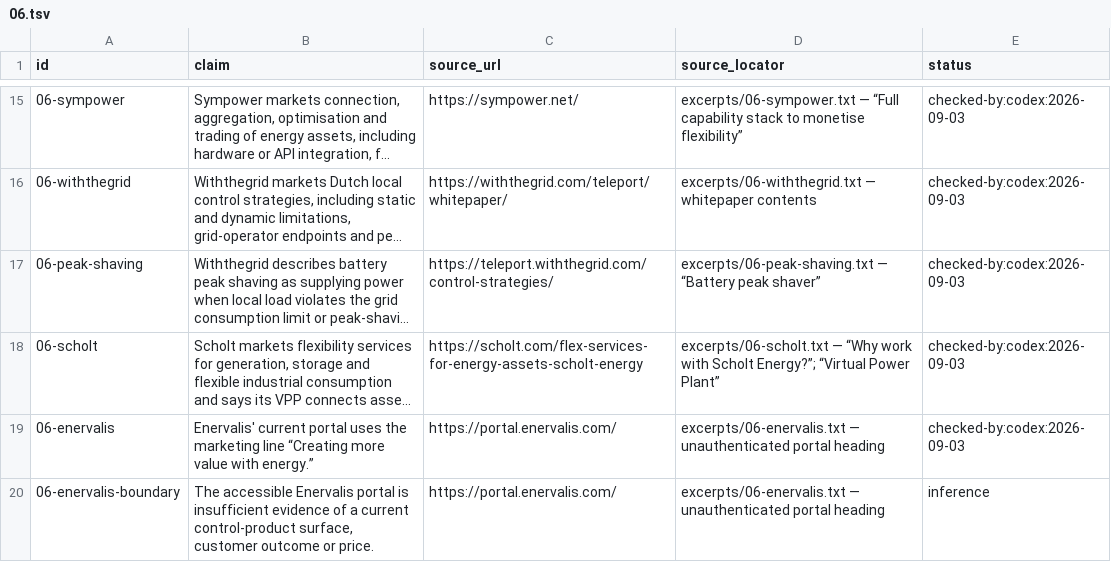
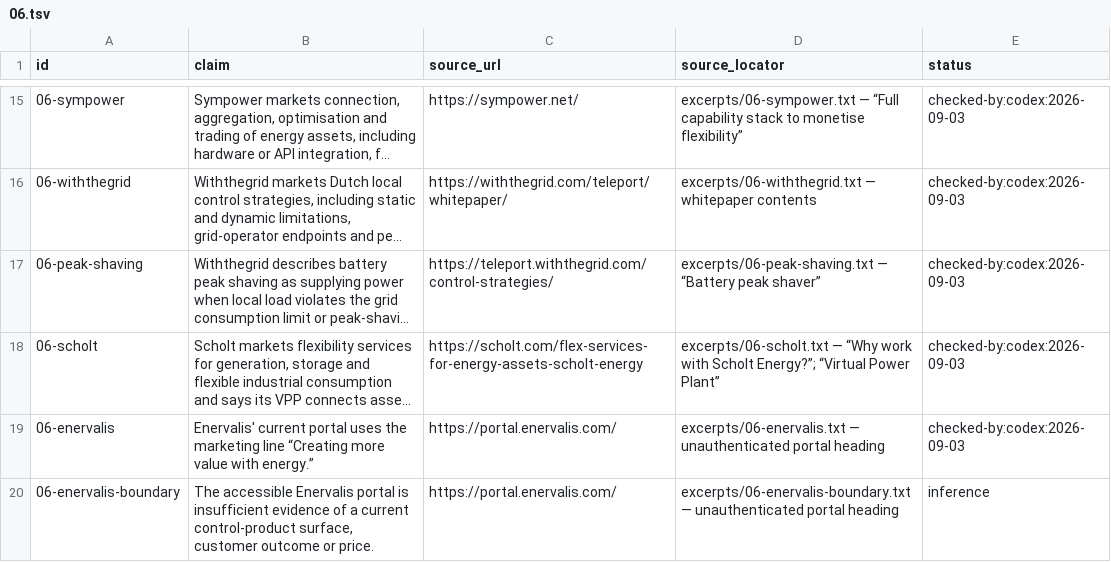
Before and after one commit to AnthonyKot/book18, a TSV file: checks/claims/06.tsv, drawn as a sheet; only a part is shown, gaps mark what is left out; long unchanged cells end in ….

Commit message:
WIP essay 6 hardening: normalize claim excerpt set

```diff
--- a/checks/claims/06.tsv
+++ b/checks/claims/06.tsv
@@ -19,2 +19,2 @@ id	claim	source_url	source_locator	status
 06-enervalis	Enervalis' current portal uses the marketing line “Creating more value with energy.”	https://portal.enervalis.com/	excerpts/06-enervalis.txt — unauthenticated portal heading	checked-by:codex:2026-09-03
-06-enervalis-boundary	The accessible Enervalis portal is insufficient evidence of a current control-product surface, customer outcome or price.	https://portal.enervalis.com/	excerpts/06-enervalis.txt — unauthenticated portal heading	inference
+06-enervalis-boundary	The accessible Enervalis portal is insufficient evidence of a current control-product surface, customer outcome or price.	https://portal.enervalis.com/	excerpts/06-enervalis-boundary.txt — unauthenticated portal heading	inference
```
Also changed, not shown: 21 other files.
